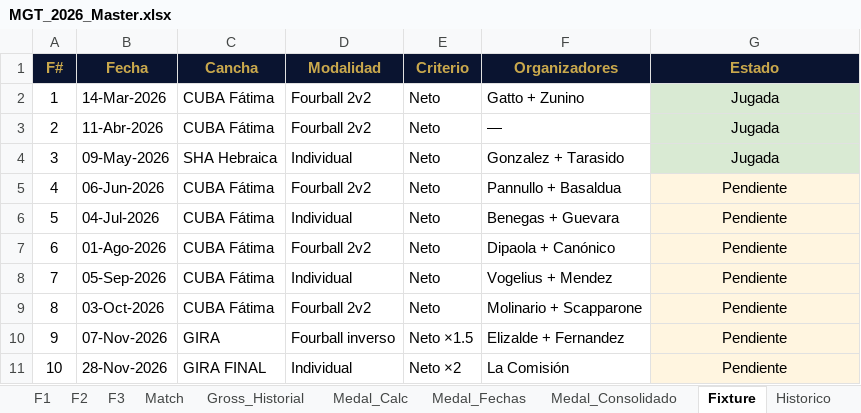
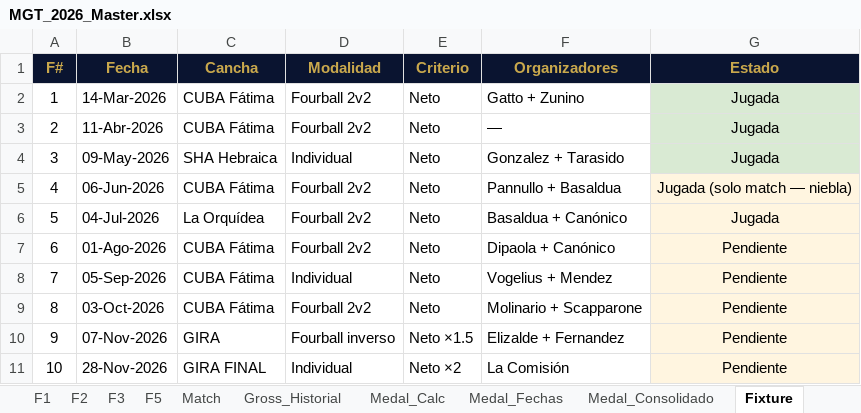
Before and after one commit to DevelopFB/MiliciaGolfTour, an Excel workbook: MGT_2026_Master.xlsx, sheet Fixture, drawn as a sheet; values as stored, in another font and other column widths than the file's, no borders; the diff names each change by its address in the sheet, - before the commit and + after, or states it on an @@ line.

Commit message:
data: Master actualizado con F5 (La Orquidea) + F4 match + fix F2/F3

```diff
--- a/MGT_2026_Master.xlsx (sheet Fixture)
+++ b/MGT_2026_Master.xlsx (sheet Fixture)
+sheet tab: F5
-G5 (Estado): Pendiente
+G5 (Estado): Jugada (solo match — niebla)
-C6 (Cancha): CUBA Fátima
+C6 (Cancha): La Orquídea
-D6 (Modalidad): Individual
+D6 (Modalidad): Fourball 2v2
-F6 (Organizadores): Benegas + Guevara
+F6 (Organizadores): Basaldua + Canónico
-G6 (Estado): Pendiente
+G6 (Estado): Jugada
```
Also changed, not shown: sheet Match, sheet Gross_Historial, sheet Medal_Consolidado, sheet F1, sheet F3, sheet F2, 1 more sheet.
